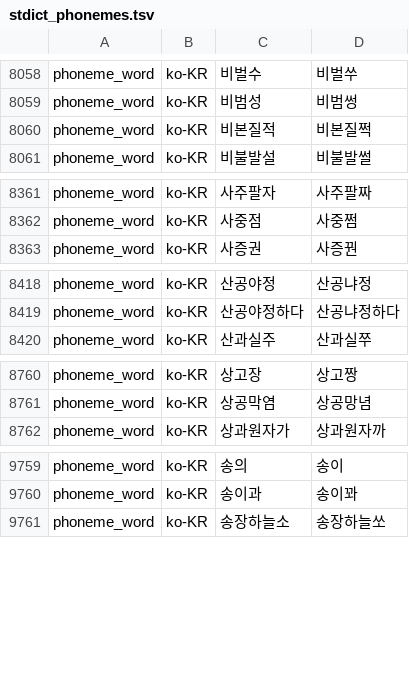
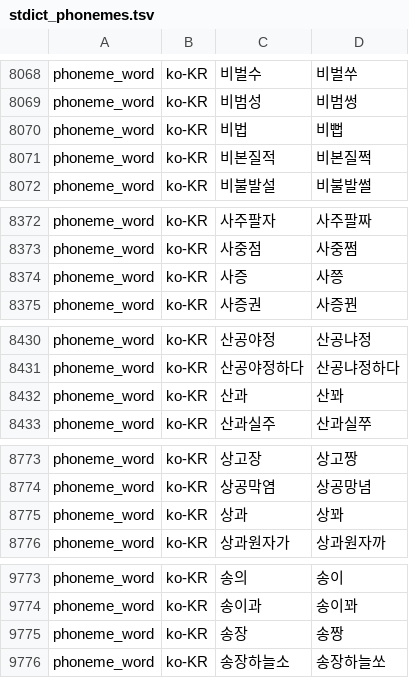
Before and after one commit to hunydev/tts-text-frontend, a TSV file: resources/languages/ko-KR/pronunciation/stdict_phonemes.tsv, drawn as a sheet; only a part is shown, gaps mark what is left out; the diff covers the shown part only; the diff names each change by its address in the sheet, - before the commit and + after, or states it on an @@ line.

```diff
--- a/resources/languages/ko-KR/pronunciation/stdict_phonemes.tsv
+++ b/resources/languages/ko-KR/pronunciation/stdict_phonemes.tsv
+row 8070: phoneme_word | ko-KR | 비법 | 비뻡
+row 8374: phoneme_word | ko-KR | 사증 | 사쯩
+row 8432: phoneme_word | ko-KR | 산과 | 산꽈
+row 8775: phoneme_word | ko-KR | 상과 | 상꽈
+row 9775: phoneme_word | ko-KR | 송장 | 송짱
```
Also changed, not shown: 26 added rows elsewhere in this file, 7 other files.
